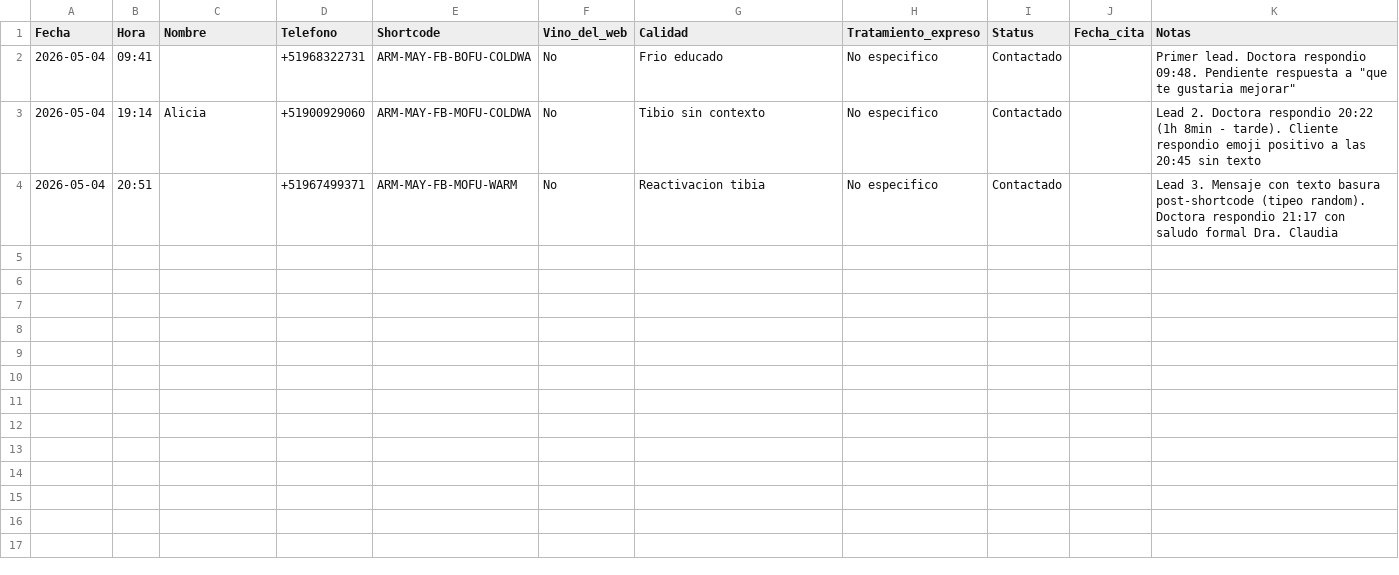
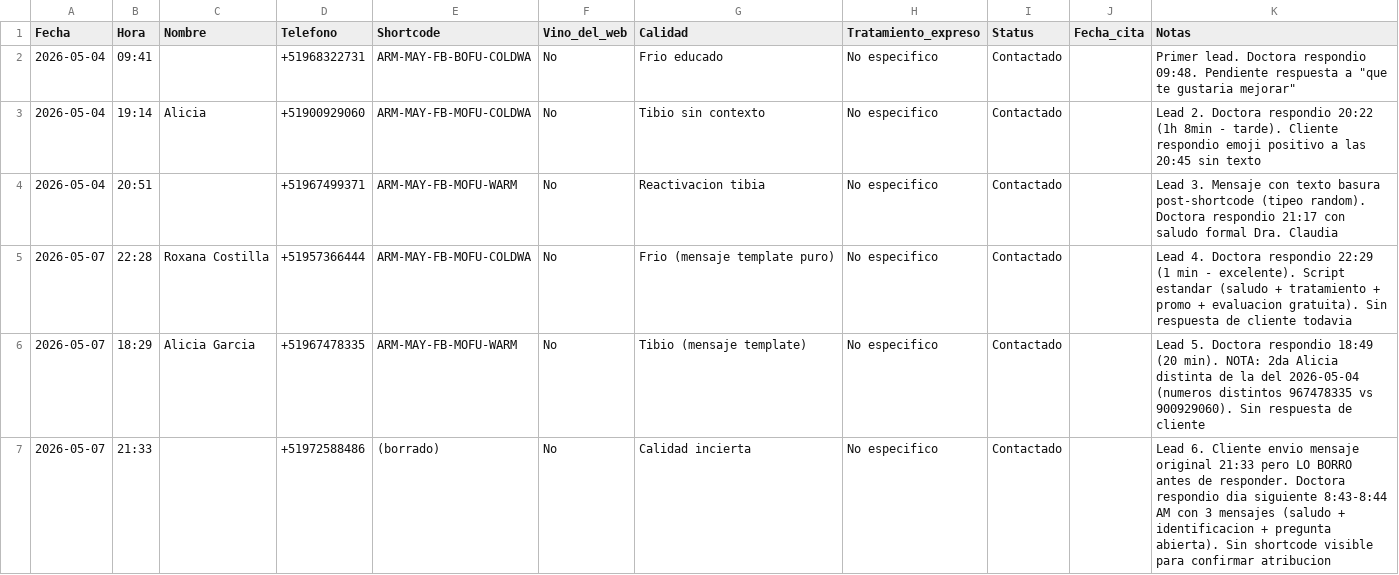
Before and after one commit to DarioUrrutia/livskin-revops, a CSV file: docs/campaigns/2026-05-dia-madre/tracking-sheet.csv, drawn as a sheet; the diff names each change by its address in the sheet, - before the commit and + after, or states it on an @@ line.

```diff
--- a/docs/campaigns/2026-05-dia-madre/tracking-sheet.csv
+++ b/docs/campaigns/2026-05-dia-madre/tracking-sheet.csv
+row 5: 2026-05-07 | 22:28 | Roxana Costilla | +51957366444 | ARM-MAY-FB-MOFU-COLDWA | No | Frio (mensaje template puro) | No especifico | Contactado |  | Lead 4. Doctora respondio 22:29 (1 min - excelente). Script estandar (saludo + tratamiento + promo + evaluacion gratuita). Sin respuesta de cliente todavia
+row 6: 2026-05-07 | 18:29 | Alicia Garcia | +51967478335 | ARM-MAY-FB-MOFU-WARM | No | Tibio (mensaje template) | No especifico | Contactado |  | Lead 5. Doctora respondio 18:49 (20 min). NOTA: 2da Alicia distinta de la del 2026-05-04 (numeros distintos 967478335 vs 900929060). Sin respuesta de cliente
+row 7: 2026-05-07 | 21:33 |  | +51972588486 | (borrado) | No | Calidad incierta | No especifico | Contactado |  | Lead 6. Cliente envio mensaje original 21:33 pero LO BORRO antes de responder. Doctora respondio dia siguiente 8:43-8:44 AM con 3 mensajes (saludo + identificacion + pregunta abierta). Sin shortcode visible para confirmar atribucion
```
Also changed, not shown: 4 other files.
